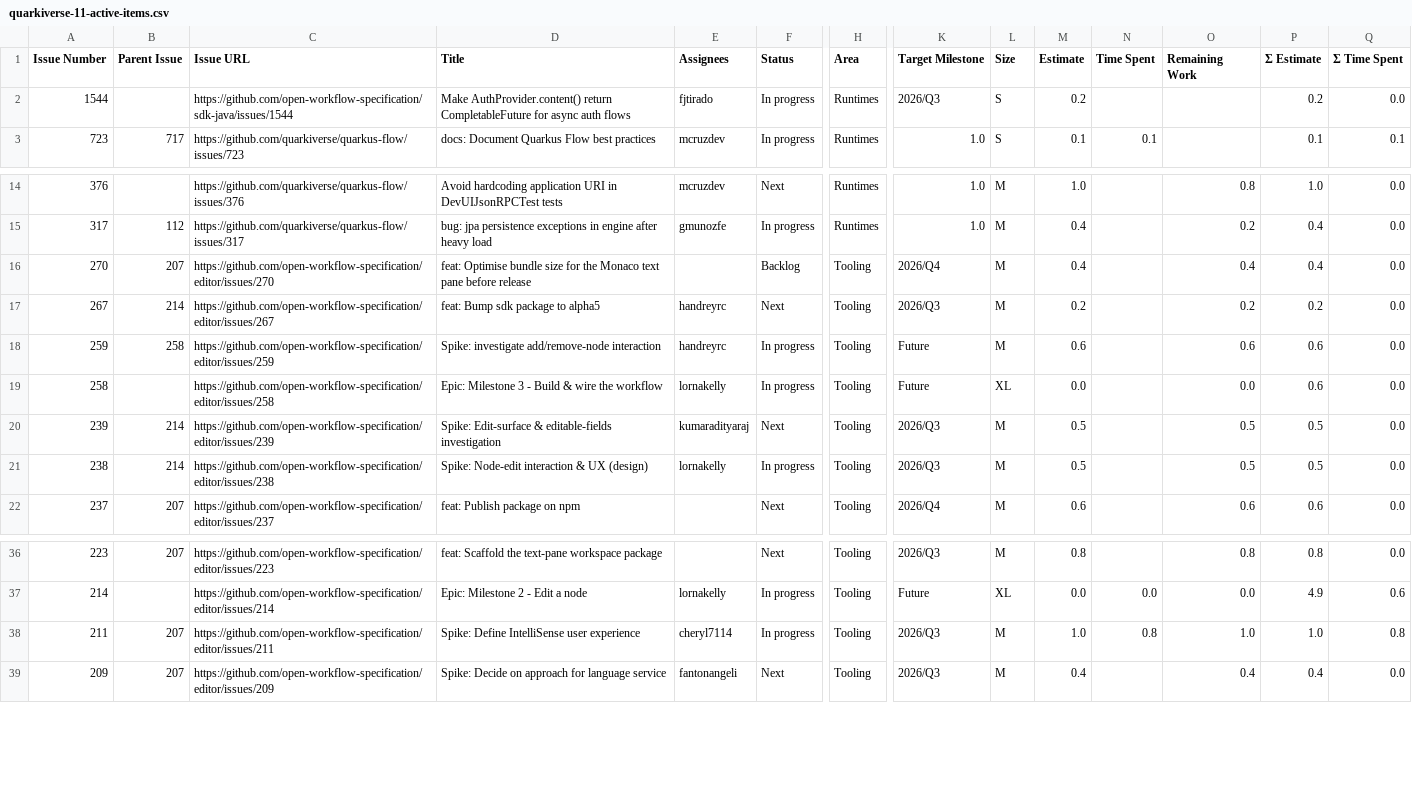
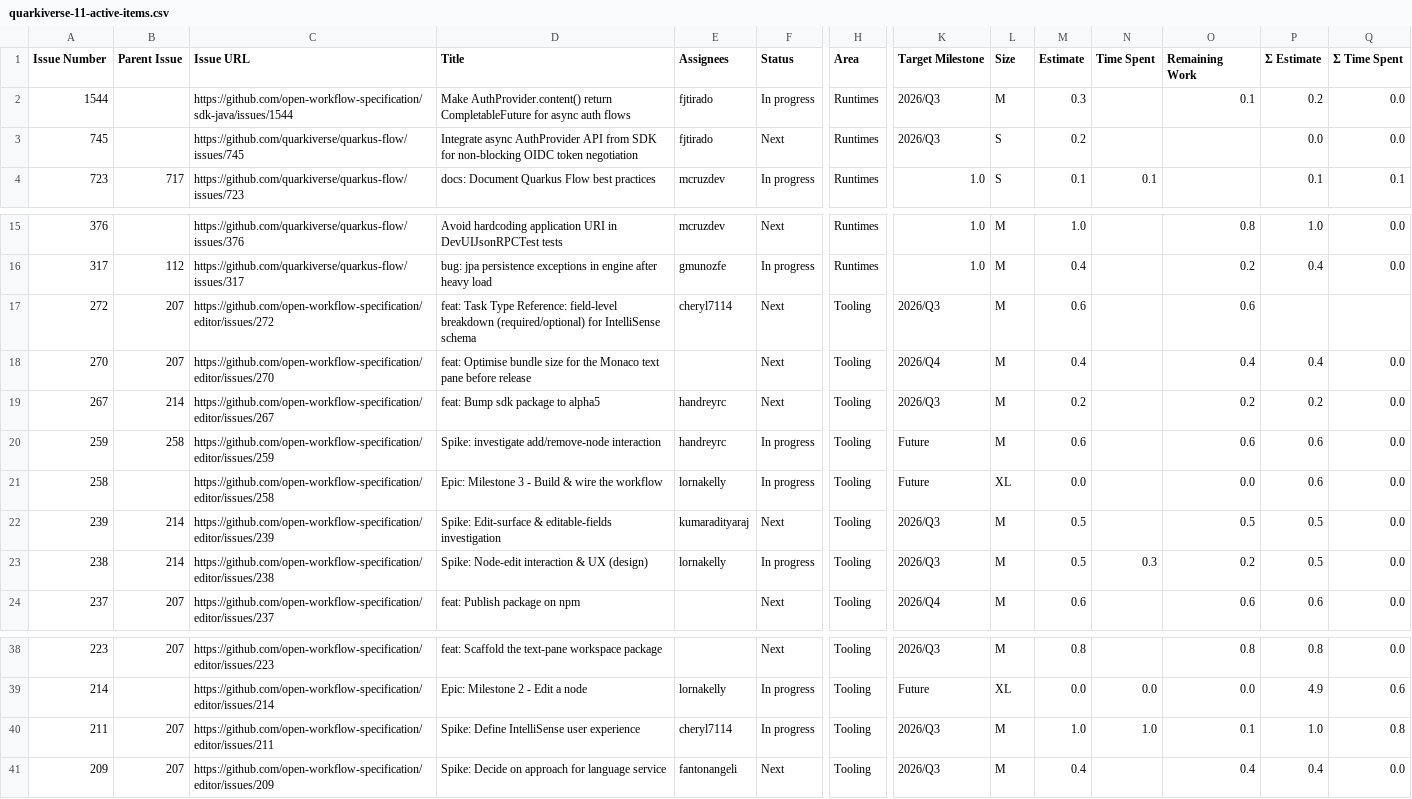
Before and after one commit to kubesmarts/pm-automations, a CSV file: exports/quarkiverse-11-active-items.csv, drawn as a sheet; only a part is shown, gaps mark what is left out; addresses are those after the commit; rows hold the shown columns only; the diff names each change by its address in the sheet, - before the commit and + after, or states it on an @@ line.

```diff
--- a/exports/quarkiverse-11-active-items.csv
+++ b/exports/quarkiverse-11-active-items.csv
-L2 (Size): S
+L2 (Size): M
-M2 (Estimate): 0.2
+M2 (Estimate): 0.3
-O2 (Remaining Work): (empty)
+O2 (Remaining Work): 0.1
+row 3: 745 |  | https://github.com/quarkiverse/quarkus-flow/issues/745 | Integrate async AuthProvider API from SDK for non-blocking OIDC token negotiation | fjtirado | Next | Runtimes | 2026/Q3 | S | 0.2 |  |  | 0.0 | 0.0
+row 17: 272 | 207 | https://github.com/open-workflow-specification/editor/issues/272 | feat: Task Type Reference: field-level breakdown (required/optional) for IntelliSense schema | cheryl7114 | Next | Tooling | 2026/Q3 | M | 0.6 |  | 0.6
-F18 (Status): Backlog
+F18 (Status): Next
-N23 (Time Spent): (empty)
+N23 (Time Spent): 0.3
-O23 (Remaining Work): 0.5
+O23 (Remaining Work): 0.2
-N40 (Time Spent): 0.8
+N40 (Time Spent): 1.0
-O40 (Remaining Work): 1.0
+O40 (Remaining Work): 0.1
```
Also changed, not shown: exports/kiegroup-8-active-items.csv, exports/kiegroup-9-active-items.csv.
